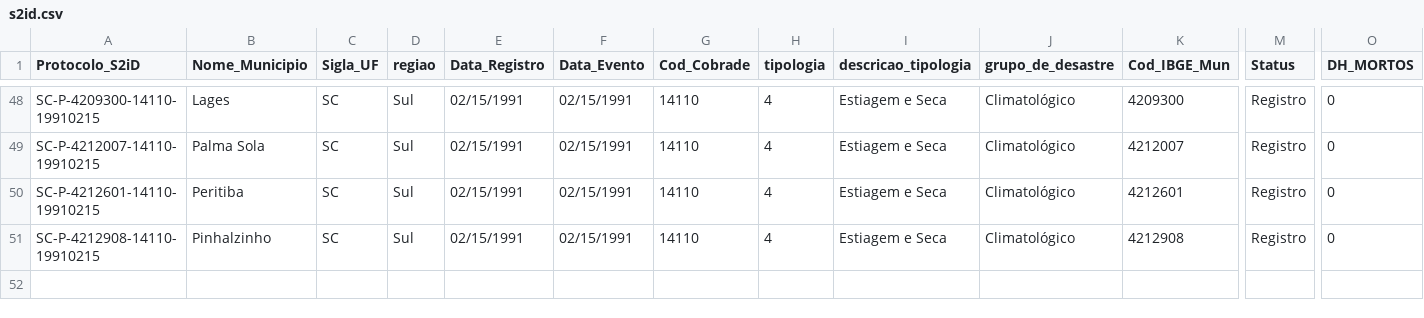
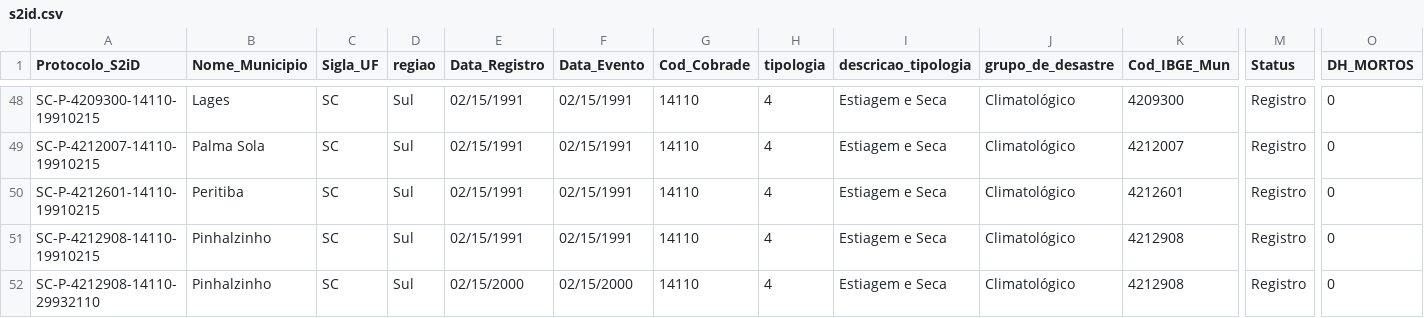
Before and after one commit to cli-consulting/poc-blue, a CSV file: s2id.csv, drawn as a sheet; only a part is shown, gaps mark what is left out; rows hold the shown columns only; the diff names each change by its address in the sheet, - before the commit and + after, or states it on an @@ line.

Commit message:
ajustes

```diff
--- a/s2id.csv
+++ b/s2id.csv
+row 52: SC-P-4212908-14110-29932110 | Pinhalzinho | SC | Sul | 02/15/2000 | 02/15/2000 | 14110 | 4 | Estiagem e Seca | Climatológico | 4212908 | Registro | 0
```
